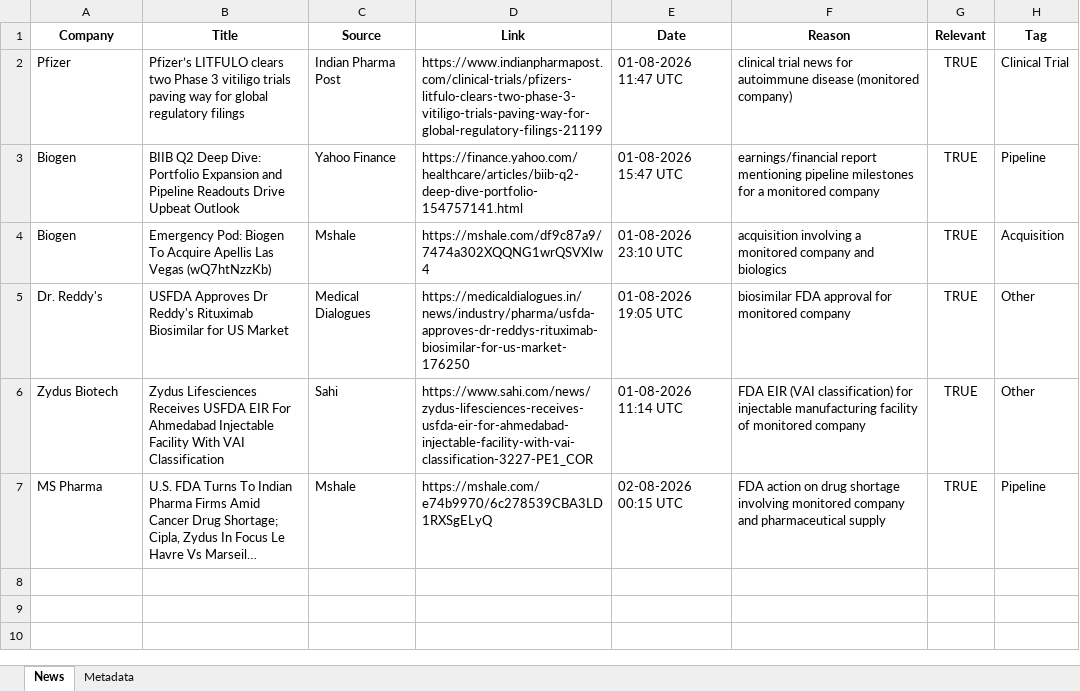
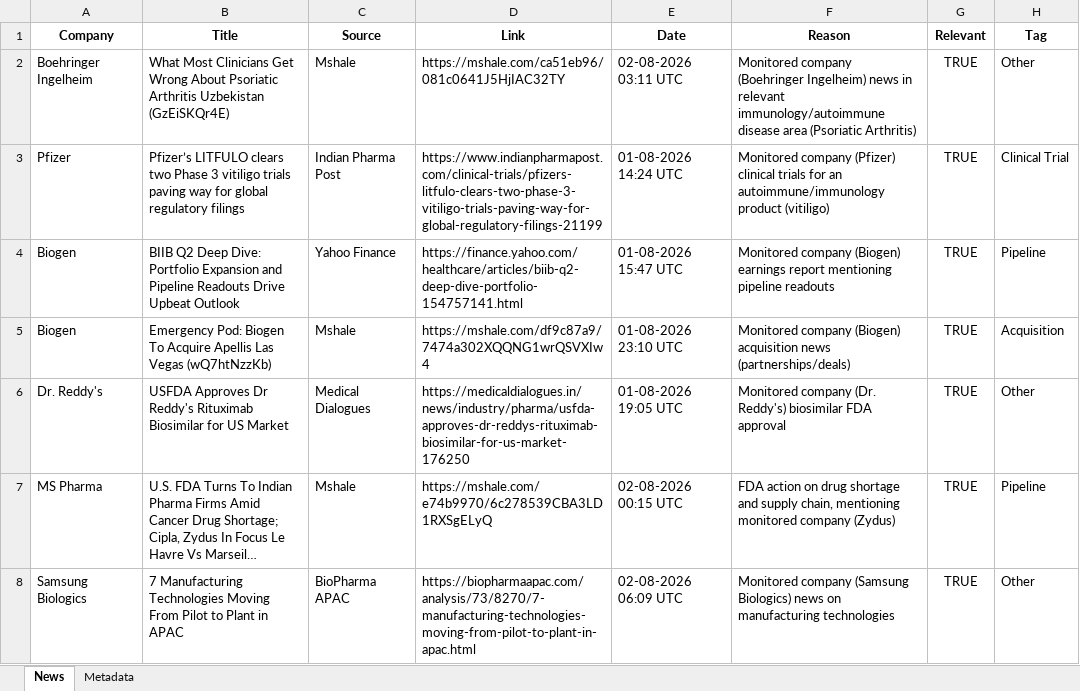
Before and after one commit to synapseKrishna/Ved, an Excel workbook: news_results.xlsx, sheet News, drawn as a sheet; long unchanged cells end in …; values as stored, in another font and other column widths than the file's, no borders; removed rows and columns are numbered as before the commit, all else as after; the diff names each change by its address in the sheet, - before the commit and + after, or states it on an @@ line.

```diff
--- a/news_results.xlsx (sheet News)
+++ b/news_results.xlsx (sheet News)
+row 2: Boehringer Ingelheim | What Most Clinicians Get Wrong About Psoriatic Arthritis Uzbekistan (GzEiSKQr4E) | Mshale | https://mshale.com/ca51eb96/081c0641J5HjIAC32TY | 02-08-2026 03:11 UTC | Monitored company (Boehringer Ingelheim) news in relevant immunology/autoimmune disease area (Psoriatic Arthritis) | TRUE | Other
-E3 (Date): 01-08-2026 11:47 UTC
+E3 (Date): 01-08-2026 14:24 UTC
-F3 (Reason): clinical trial news for autoimmune disease (monitored company)
+F3 (Reason): Monitored company (Pfizer) clinical trials for an autoimmune/immunology product (vitiligo)
-F4 (Reason): earnings/financial report mentioning pipeline milestones for a monitored company
+F4 (Reason): Monitored company (Biogen) earnings report mentioning pipeline readouts
-F5 (Reason): acquisition involving a monitored company and biologics
+F5 (Reason): Monitored company (Biogen) acquisition news (partnerships/deals)
-F6 (Reason): biosimilar FDA approval for monitored company
+F6 (Reason): Monitored company (Dr. Reddy's) biosimilar FDA approval
-row 6: Zydus Biotech | Zydus Lifesciences Receives USFDA EIR For Ahmedabad Injectable Facility With VAI Classification | Sahi | https://www.sahi.com/news/zydus-lifesciences-receives-usfda-eir-for-ahmedabad-injectable-facility-with-vai-classification-3227-PE1_COR | 01-08-2026 11:14 UTC | FDA EIR (VAI classification) for injectable manufacturing facility of monitored company | TRUE | Other
-F7 (Reason): …drug shortage involving monitored company and pharmaceutical supply
+F7 (Reason): …drug shortage and supply chain, mentioning monitored company (Zydus)
+row 8: Samsung Biologics | 7 Manufacturing Technologies Moving From Pilot to Plant in APAC | BioPharma APAC | https://biopharmaapac.com/analysis/73/8270/7-manufacturing-technologies-moving-from-pilot-to-plant-in-apac.html | 02-08-2026 06:09 UTC | Monitored company (Samsung Biologics) news on manufacturing technologies | TRUE | Other
```
Also changed, not shown: sheet Metadata, news_results_raw.xlsx.
